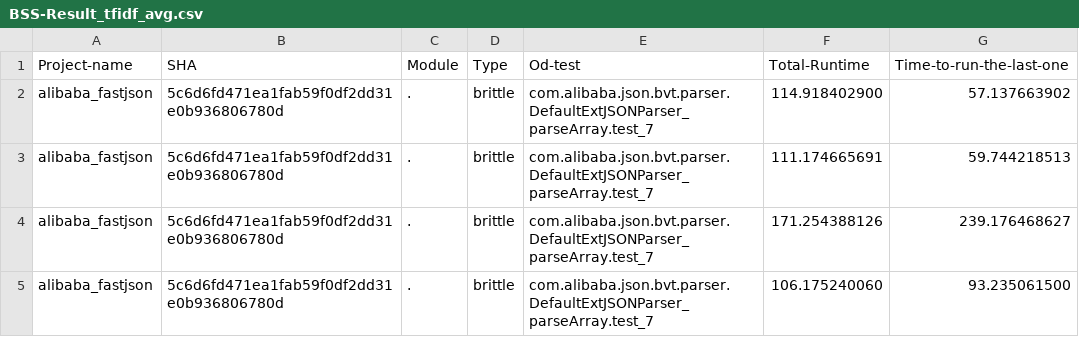
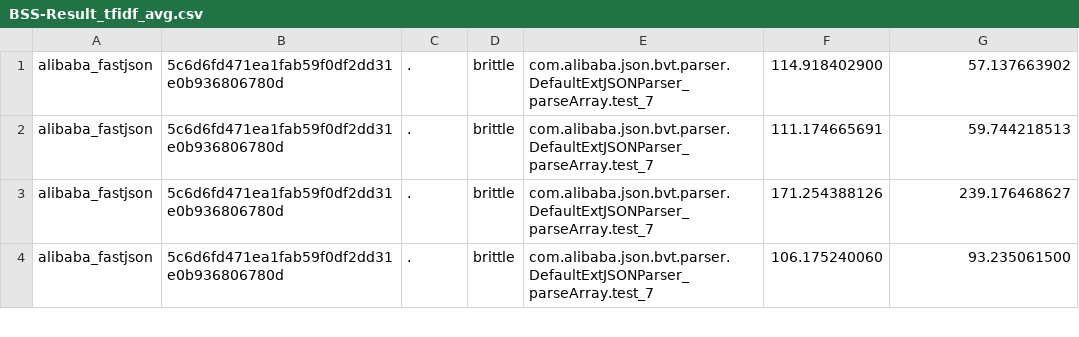
Before and after one commit to suzzy777/Delta-Debugging, a CSV file: new_results/BSS-Result_tfidf_avg.csv, drawn as a sheet; only a part is shown.

```diff
--- a/new_results/BSS-Result_tfidf_avg.csv
+++ b/new_results/BSS-Result_tfidf_avg.csv
@@ -1,2 +1 @@
-Project-name,SHA,Module,Type,Od-test,Total-Runtime,Time-to-run-the-last-one
 alibaba_fastjson,5c6d6fd471ea1fab59f0df2dd31e0b936806780d,.,brittle,com.alibaba.json.bvt.parser.DefaultExtJSONParser_parseArray.test_7,114.918402900,57.137663902
```
Also changed, not shown: new_results/BSS-Result_tfidf_max_samefile.csv, new_results/BSS-Result_tfidf_sum_neworders.csv, 43 other files.
